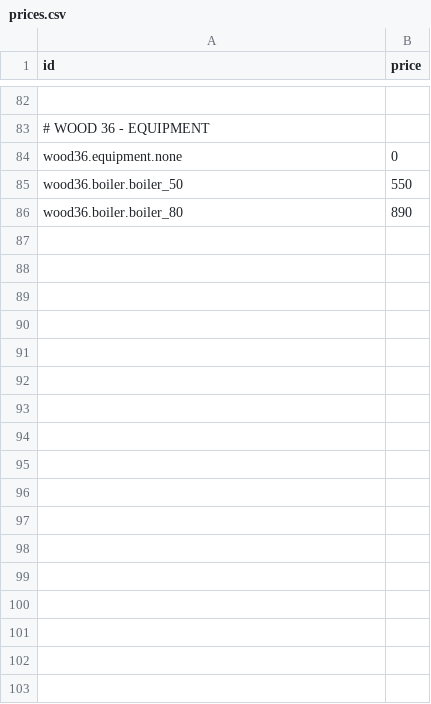
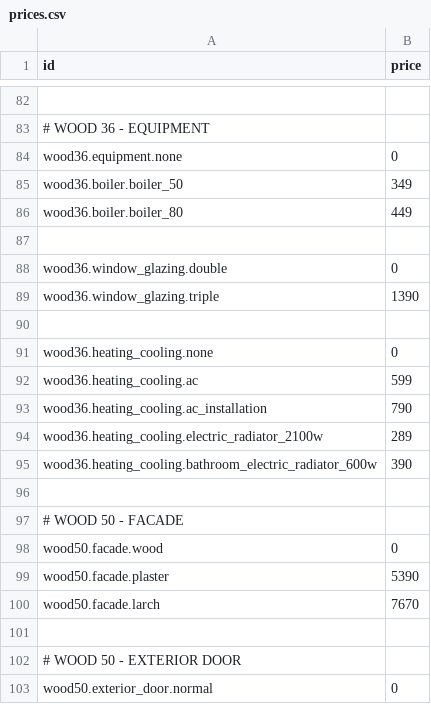
Before and after one commit to DwBuff/zerromax-configurator, a CSV file: public/prices.csv, drawn as a sheet; only a part is shown, gaps mark what is left out; the diff covers the shown part only; the diff names each change by its address in the sheet, - before the commit and + after, or states it on an @@ line.

```diff
--- a/public/prices.csv
+++ b/public/prices.csv
-B85 (price): 550
+B85 (price): 349
-B86 (price): 890
+B86 (price): 449
+row 87: (empty)
+row 88: wood36.window_glazing.double | 0
+row 89: wood36.window_glazing.triple | 1390
+row 90: (empty)
+row 91: wood36.heating_cooling.none | 0
+row 92: wood36.heating_cooling.ac | 599
+row 93: wood36.heating_cooling.ac_installation | 790
+row 94: wood36.heating_cooling.electric_radiator_2100w | 289
+row 95: wood36.heating_cooling.bathroom_electric_radiator_600w | 390
+row 96: (empty)
+row 97: # WOOD 50 - FACADE
+row 98: wood50.facade.wood | 0
+row 99: wood50.facade.plaster | 5390
+row 100: wood50.facade.larch | 7670
+row 101: (empty)
+row 102: # WOOD 50 - EXTERIOR DOOR
+row 103: wood50.exterior_door.normal | 0
```
Also changed, not shown: 88 added rows and 3 edited cells elsewhere in this file, 2 other files.
